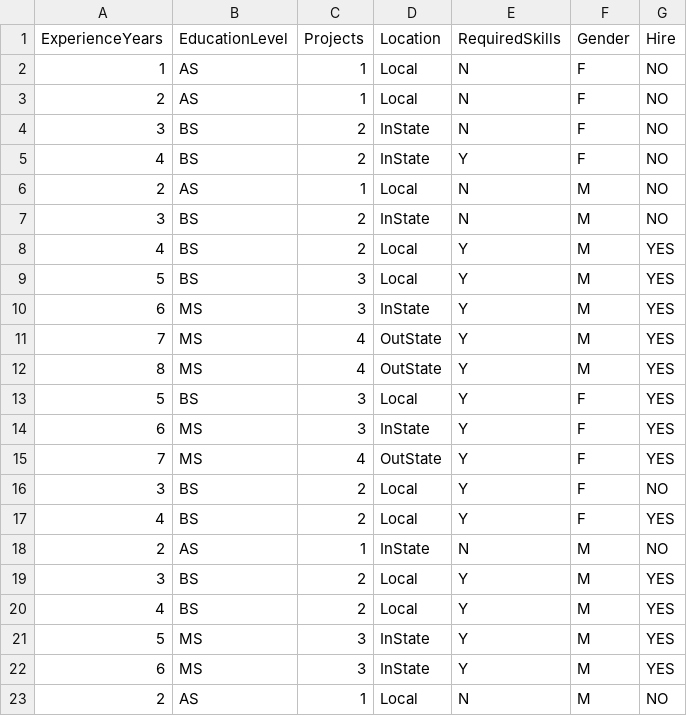
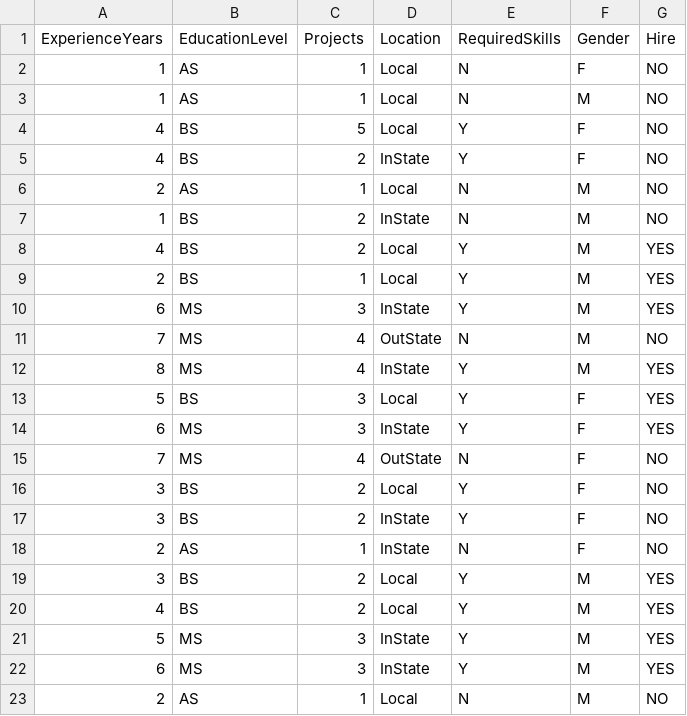
Before and after one commit to bhoffman0/data-sets, a CSV file: resume-dataset.csv, drawn as a sheet; only a part is shown; the diff covers the shown part only.

```diff
--- a/resume-dataset.csv
+++ b/resume-dataset.csv
@@ -2,18 +2,18 @@ ExperienceYears,EducationLevel,Projects,Location,RequiredSkills,Gender,Hire
 1,AS,1,Local,N,F,NO
-2,AS,1,Local,N,F,NO
-3,BS,2,InState,N,F,NO
+1,AS,1,Local,N,M,NO
+4,BS,5,Local,Y,F,NO
 4,BS,2,InState,Y,F,NO
 2,AS,1,Local,N,M,NO
-3,BS,2,InState,N,M,NO
+1,BS,2,InState,N,M,NO
 4,BS,2,Local,Y,M,YES
-5,BS,3,Local,Y,M,YES
+2,BS,1,Local,Y,M,YES
 6,MS,3,InState,Y,M,YES
-7,MS,4,OutState,Y,M,YES
-8,MS,4,OutState,Y,M,YES
+7,MS,4,OutState,N,M,NO
+8,MS,4,InState,Y,M,YES
 5,BS,3,Local,Y,F,YES
 6,MS,3,InState,Y,F,YES
-7,MS,4,OutState,Y,F,YES
+7,MS,4,OutState,N,F,NO
 3,BS,2,Local,Y,F,NO
-4,BS,2,Local,Y,F,YES
-2,AS,1,InState,N,M,NO
+3,BS,2,InState,Y,F,NO
+2,AS,1,InState,N,F,NO
 3,BS,2,Local,Y,M,YES
```
Also changed, not shown: 7 added rows and 6 edited cells elsewhere in this file.
